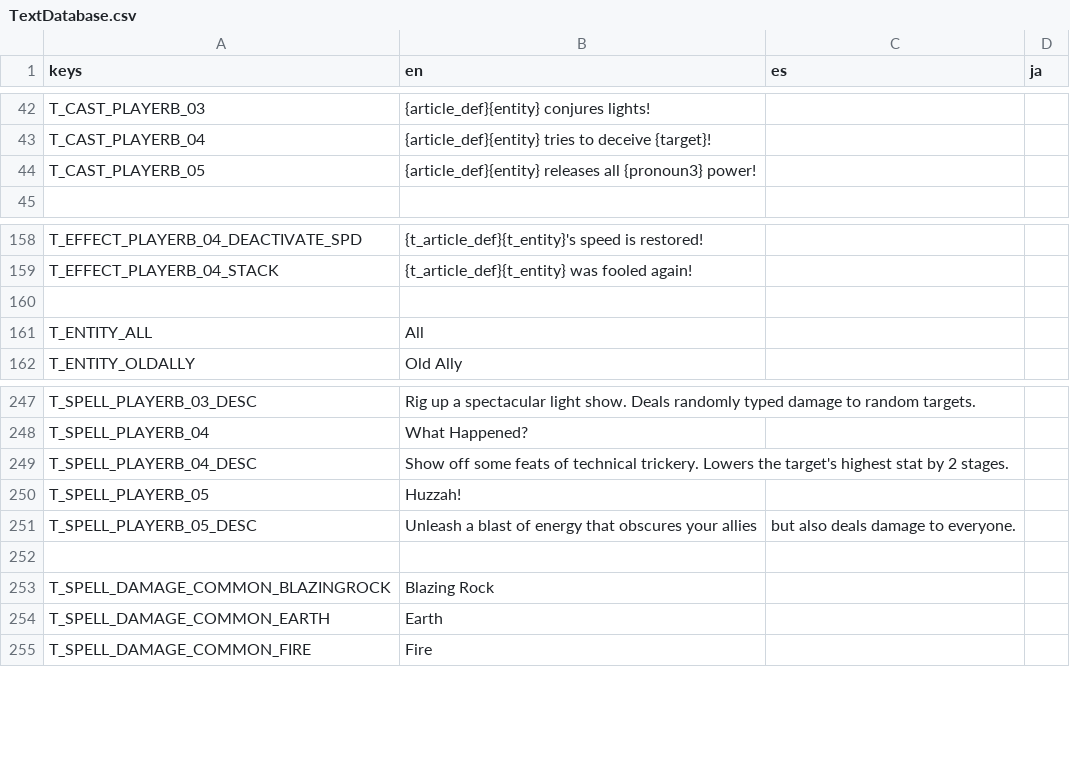
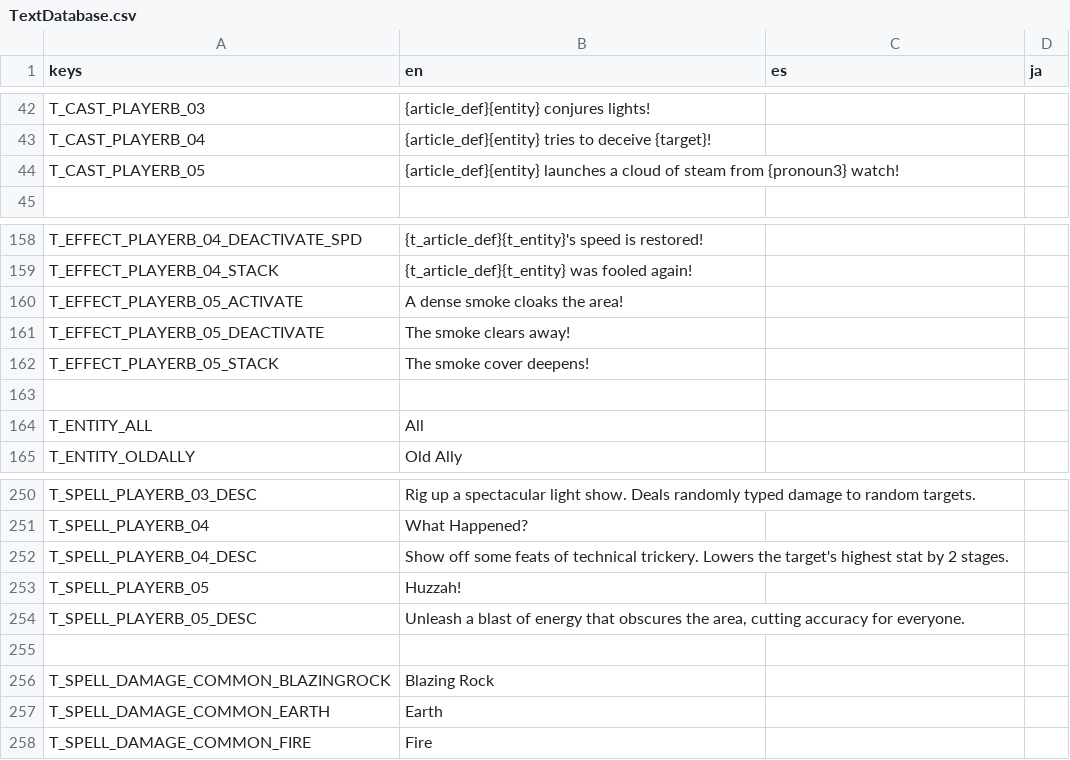
Before and after one commit to Tougon/CopyrightRPG, a CSV file: assets/Localization/TextDatabase.csv, drawn as a sheet; only a part is shown, gaps mark what is left out.

Commit message:
8-8-25 - Field Effects
Added system for field effects. Will likely not be used much, but is required for the smokescreen move.
Added Smokescreen move

```diff
--- a/assets/Localization/TextDatabase.csv
+++ b/assets/Localization/TextDatabase.csv
@@ -43,3 +43,3 @@ T_CAST_PLAYERB_03,{article_def}{entity} conjures lights!,,
 T_CAST_PLAYERB_04,{article_def}{entity} tries to deceive {target}!,,
-T_CAST_PLAYERB_05,{article_def}{entity} releases all {pronoun3} power!,,
+T_CAST_PLAYERB_05,{article_def}{entity} launches a cloud of steam from {pronoun3} watch!,,
 
@@ -159,2 +159,5 @@ T_EFFECT_PLAYERB_04_DEACTIVATE_SPD,{t_article_def}{t_entity}'s speed is restored
 T_EFFECT_PLAYERB_04_STACK,{t_article_def}{t_entity} was fooled again!,,
+T_EFFECT_PLAYERB_05_ACTIVATE,A dense smoke cloaks the area!,,
+T_EFFECT_PLAYERB_05_DEACTIVATE,The smoke clears away!,,
+T_EFFECT_PLAYERB_05_STACK,The smoke cover deepens!,,
 
@@ -250,3 +253,3 @@ T_SPELL_PLAYERB_04_DESC,Show off some feats of technical trickery. Lowers the ta
 T_SPELL_PLAYERB_05,Huzzah!,,
-T_SPELL_PLAYERB_05_DESC,Unleash a blast of energy that obscures your allies, but also deals damage to everyone.,,
+T_SPELL_PLAYERB_05_DESC,"Unleash a blast of energy that obscures the area, cutting accuracy for everyone.",,
 
```
Also changed, not shown: 13 other files.
